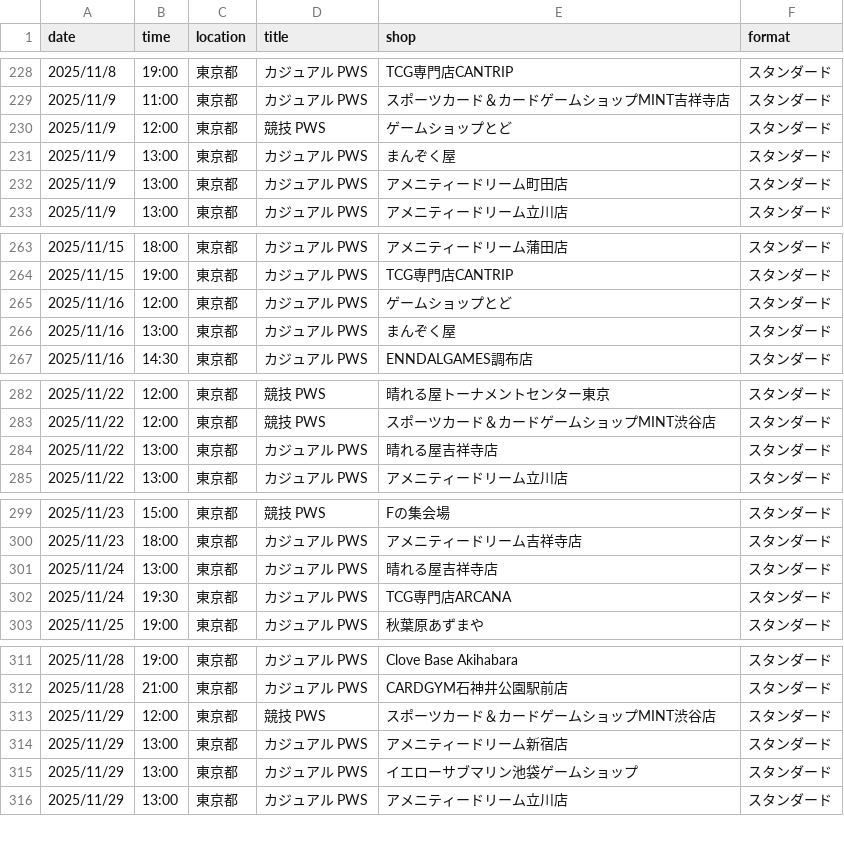
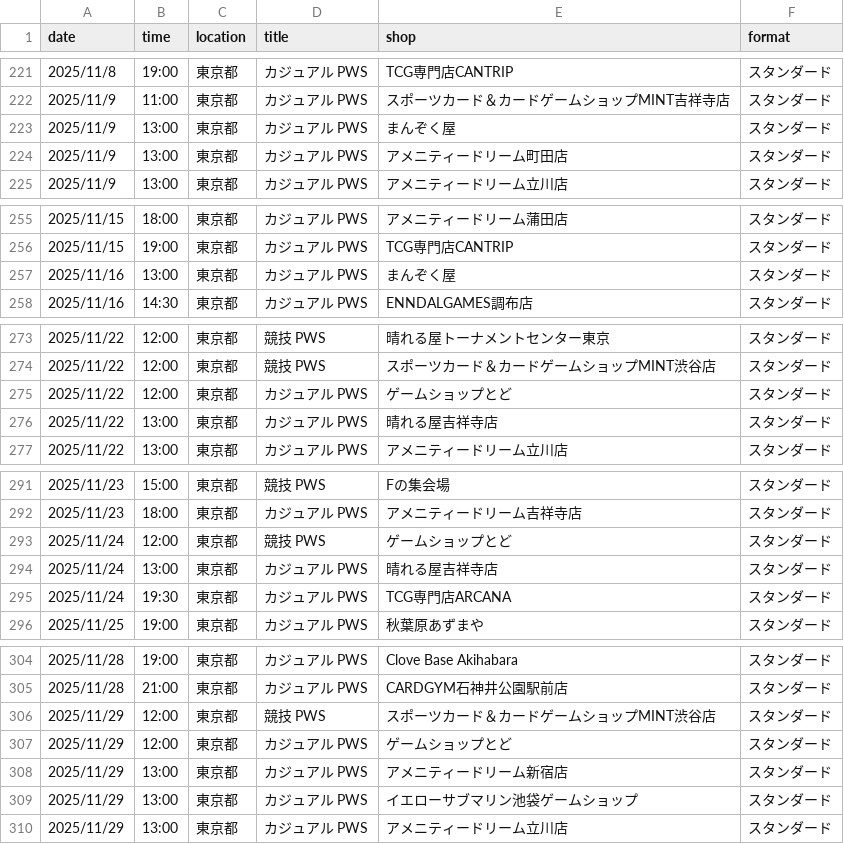
Before and after one commit to wakame1367/mtg_official_event_scraper, a CSV file: mtg_events.csv, drawn as a sheet; only a part is shown, gaps mark what is left out; removed rows and columns are numbered as before the commit, all else as after; the diff covers the shown part only; the diff names each change by its address in the sheet, - before the commit and + after, or states it on an @@ line.

```diff
--- a/mtg_events.csv
+++ b/mtg_events.csv
-row 230: 2025/11/9 | 12:00 | 東京都 | 競技 PWS | ゲームショップとど | スタンダード
-row 265: 2025/11/16 | 12:00 | 東京都 | カジュアル PWS | ゲームショップとど | スタンダード
+row 275: 2025/11/22 | 12:00 | 東京都 | カジュアル PWS | ゲームショップとど | スタンダード
+row 293: 2025/11/24 | 12:00 | 東京都 | 競技 PWS | ゲームショップとど | スタンダード
+row 307: 2025/11/29 | 12:00 | 東京都 | カジュアル PWS | ゲームショップとど | スタンダード
```
Also changed, not shown: 13 added rows and 10 removed rows elsewhere in this file, mtg_events_latest.csv, 2 other files.
